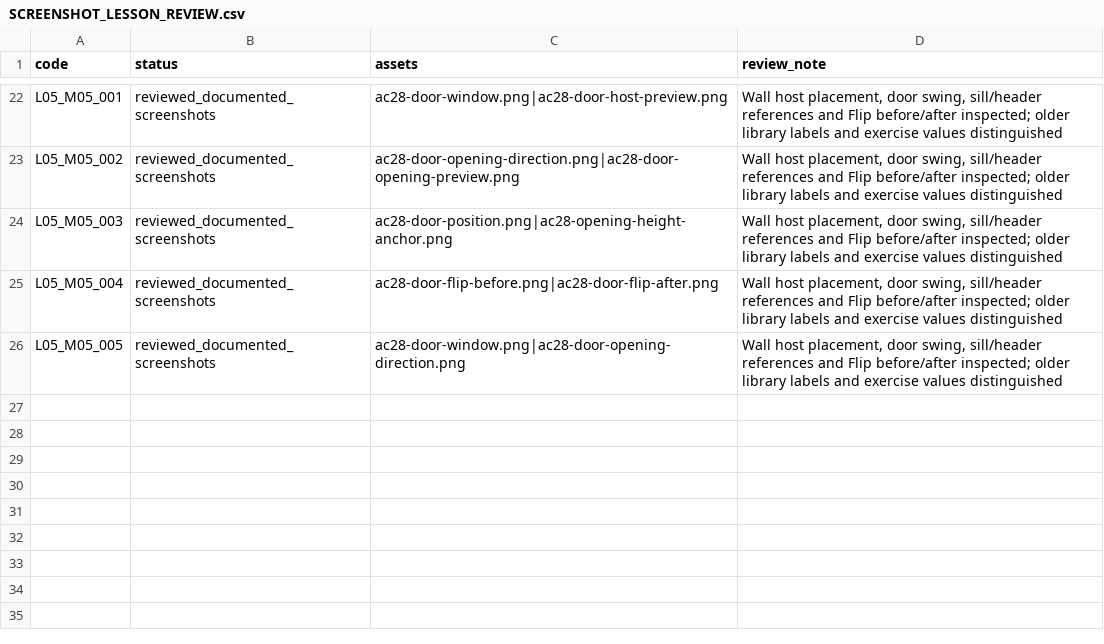
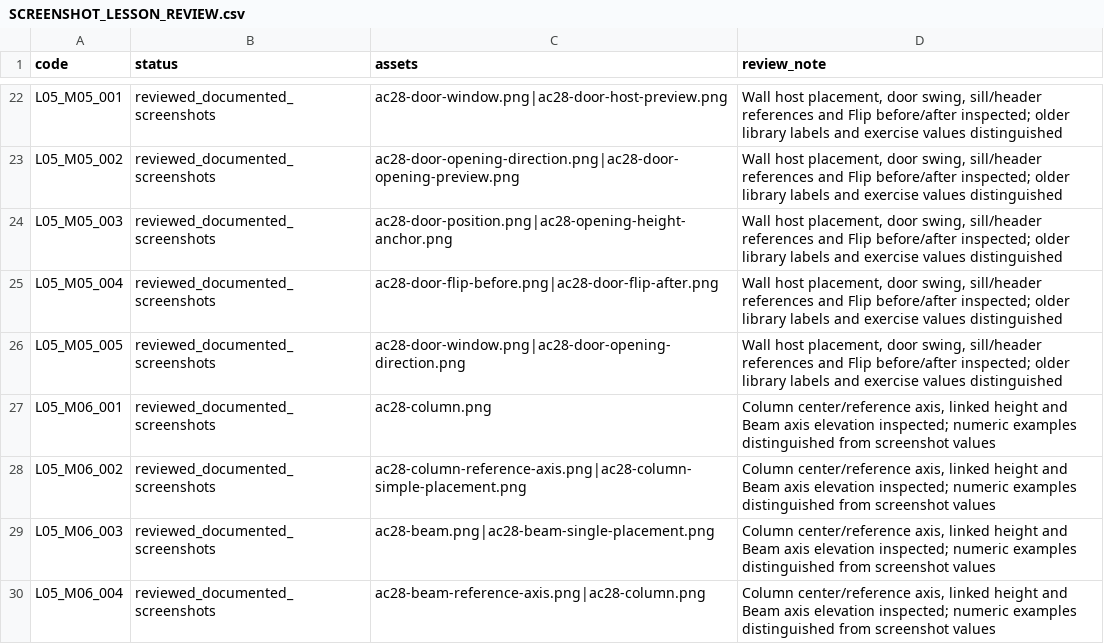
Before and after one commit to muxriddinelbegiyev2222-blip/archiproacademy, a CSV file: docs/SCREENSHOT_LESSON_REVIEW.csv, drawn as a sheet; only a part is shown, gaps mark what is left out.

Commit message:
Review Column/Beam controls and add realistic frame mini-project image (235/680)

```diff
--- a/docs/SCREENSHOT_LESSON_REVIEW.csv
+++ b/docs/SCREENSHOT_LESSON_REVIEW.csv
@@ -26 +26,5 @@ L05_M05_004,reviewed_documented_screenshots,ac28-door-flip-before.png|ac28-door-
 L05_M05_005,reviewed_documented_screenshots,ac28-door-window.png|ac28-door-opening-direction.png,"Wall host placement, door swing, sill/header references and Flip before/after inspected; older library labels and exercise values distinguished"
+L05_M06_001,reviewed_documented_screenshots,ac28-column.png,"Column center/reference axis, linked height and Beam axis elevation inspected; numeric examples distinguished from screenshot values"
+L05_M06_002,reviewed_documented_screenshots,ac28-column-reference-axis.png|ac28-column-simple-placement.png,"Column center/reference axis, linked height and Beam axis elevation inspected; numeric examples distinguished from screenshot values"
+L05_M06_003,reviewed_documented_screenshots,ac28-beam.png|ac28-beam-single-placement.png,"Column center/reference axis, linked height and Beam axis elevation inspected; numeric examples distinguished from screenshot values"
+L05_M06_004,reviewed_documented_screenshots,ac28-beam-reference-axis.png|ac28-column.png,"Column center/reference axis, linked height and Beam axis elevation inspected; numeric examples distinguished from screenshot values"
```
Also changed, not shown: docs/REALISTIC_LESSON_COVERAGE.csv, docs/VISUAL_LESSON_COVERAGE.csv, 11 other files.
